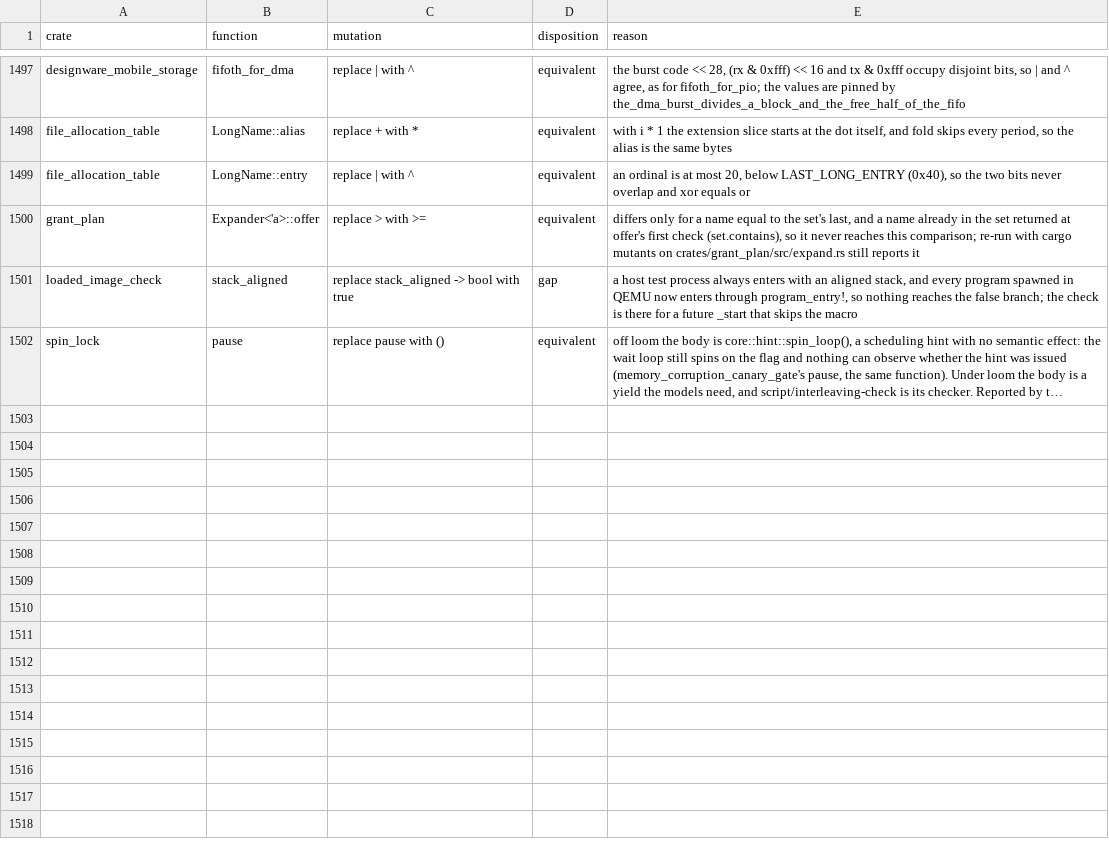
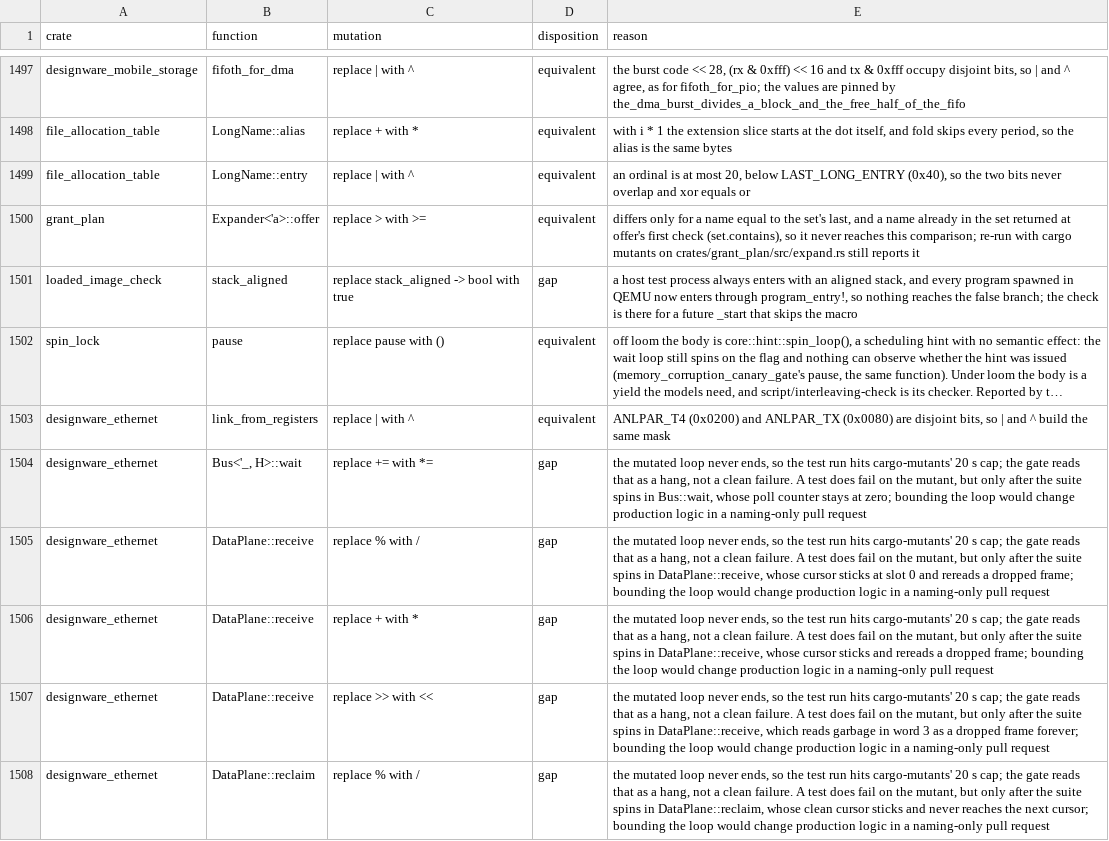
Before and after one commit to nifeos/nife, a CSV file: notes/project-metrics/mutation-triage.csv, drawn as a sheet; only a part is shown, gaps mark what is left out; long unchanged cells end in …; the diff covers the shown part only; the diff names each change by its address in the sheet, - before the commit and + after, or states it on an @@ line.

```diff
--- a/notes/project-metrics/mutation-triage.csv
+++ b/notes/project-metrics/mutation-triage.csv
+row 1503: designware_ethernet | link_from_registers | replace | with ^ | equivalent | ANLPAR_T4 (0x0200) and ANLPAR_TX (0x0080) are disjoint bits, so | and ^ build the same mask
+row 1504: designware_ethernet | Bus<'_, H>::wait | replace += with *= | gap | the mutated loop never ends, so the test run hits cargo-mutants' 20 s cap; the gate reads that as a hang, not a clean failure. A test does fail on the mutant, but only after the suite spins in Bus::wait, whose poll counter stays at zero; bounding the loop would change production logic in a naming-only pull request
+row 1505: designware_ethernet | DataPlane::receive | replace % with / | gap | the mutated loop never ends, so the test run hits cargo-mutants' 20 s cap; the gate reads that as a hang, not a clean failure. A test does fail on the mutant, but only after the suite spins in DataPlane::receive, whose cursor sticks at slot 0 and rereads a dropped frame; bounding the loop would change production logic in a naming-only pull request
+row 1506: designware_ethernet | DataPlane::receive | replace + with * | gap | the mutated loop never ends, so the test run hits cargo-mutants' 20 s cap; the gate reads that as a hang, not a clean failure. A test does fail on the mutant, but only after the suite spins in DataPlane::receive, whose cursor sticks and rereads a dropped frame; bounding the loop would change production logic in a naming-only pull request
+row 1507: designware_ethernet | DataPlane::receive | replace >> with << | gap | the mutated loop never ends, so the test run hits cargo-mutants' 20 s cap; the gate reads that as a hang, not a clean failure. A test does fail on the mutant, but only after the suite spins in DataPlane::receive, which reads garbage in word 3 as a dropped frame forever; bounding the loop would change production logic in a naming-only pull request
+row 1508: designware_ethernet | DataPlane::reclaim | replace % with / | gap | the mutated loop never ends, so the test run hits cargo-mutants' 20 s cap; the gate reads that as a hang, not a clean failure. A test does fail on the mutant, but only after the suite spins in DataPlane::reclaim, whose clean cursor sticks and never reaches the next cursor; bounding the loop would change production logic in a naming-only pull request
```
Also changed, not shown: 6 added rows and 42 edited cells elsewhere in this file, 1 other file.
